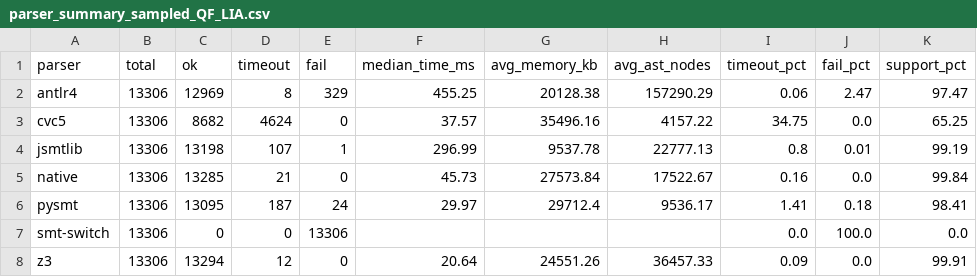
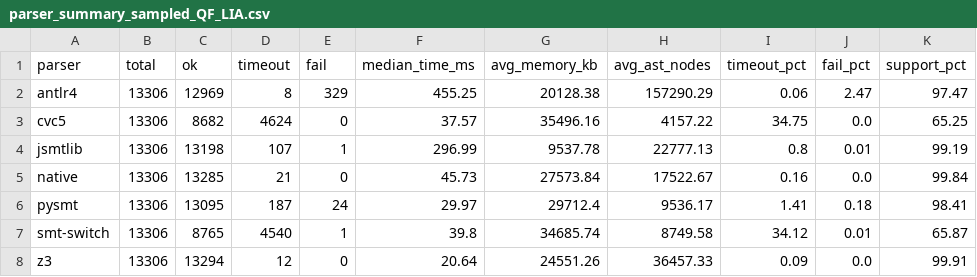
Before and after one commit to fuqi-jia/Parser_Comparison, a CSV file: results/summary/parser_summary_sampled_QF_LIA.csv, drawn as a sheet.

```diff
--- a/results/summary/parser_summary_sampled_QF_LIA.csv
+++ b/results/summary/parser_summary_sampled_QF_LIA.csv
@@ -6,3 +6,3 @@ native,13306,13285,21,0,45.73,27573.84,17522.67,0.16,0.0,99.84
 pysmt,13306,13095,187,24,29.97,29712.4,9536.17,1.41,0.18,98.41
-smt-switch,13306,0,0,13306,,,,0.0,100.0,0.0
+smt-switch,13306,8765,4540,1,39.8,34685.74,8749.58,34.12,0.01,65.87
 z3,13306,13294,12,0,20.64,24551.26,36457.33,0.09,0.0,99.91
```
Also changed, not shown: results/summary/parser_summary_sampled_QF_BV.csv, results/summary/parser_summary_sampled_QF_LRA.csv, 10 other files.
